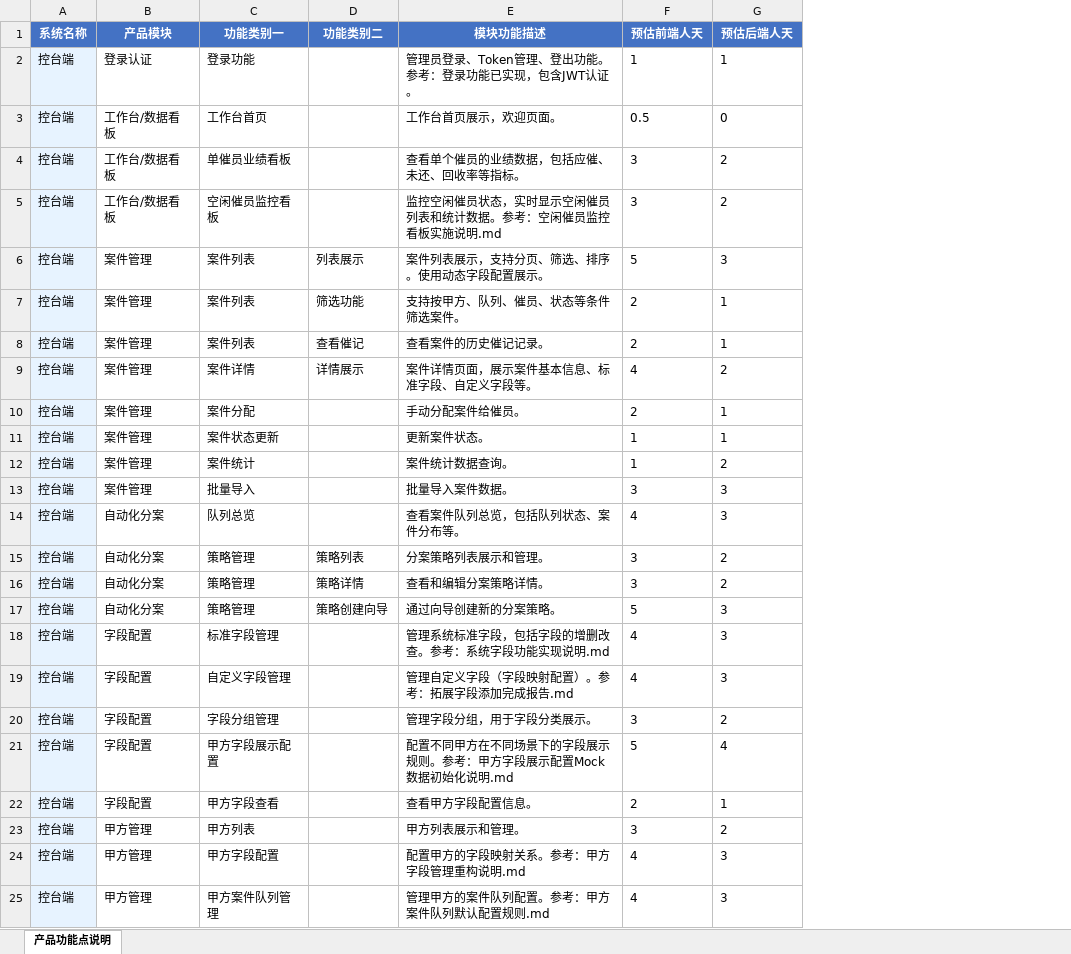
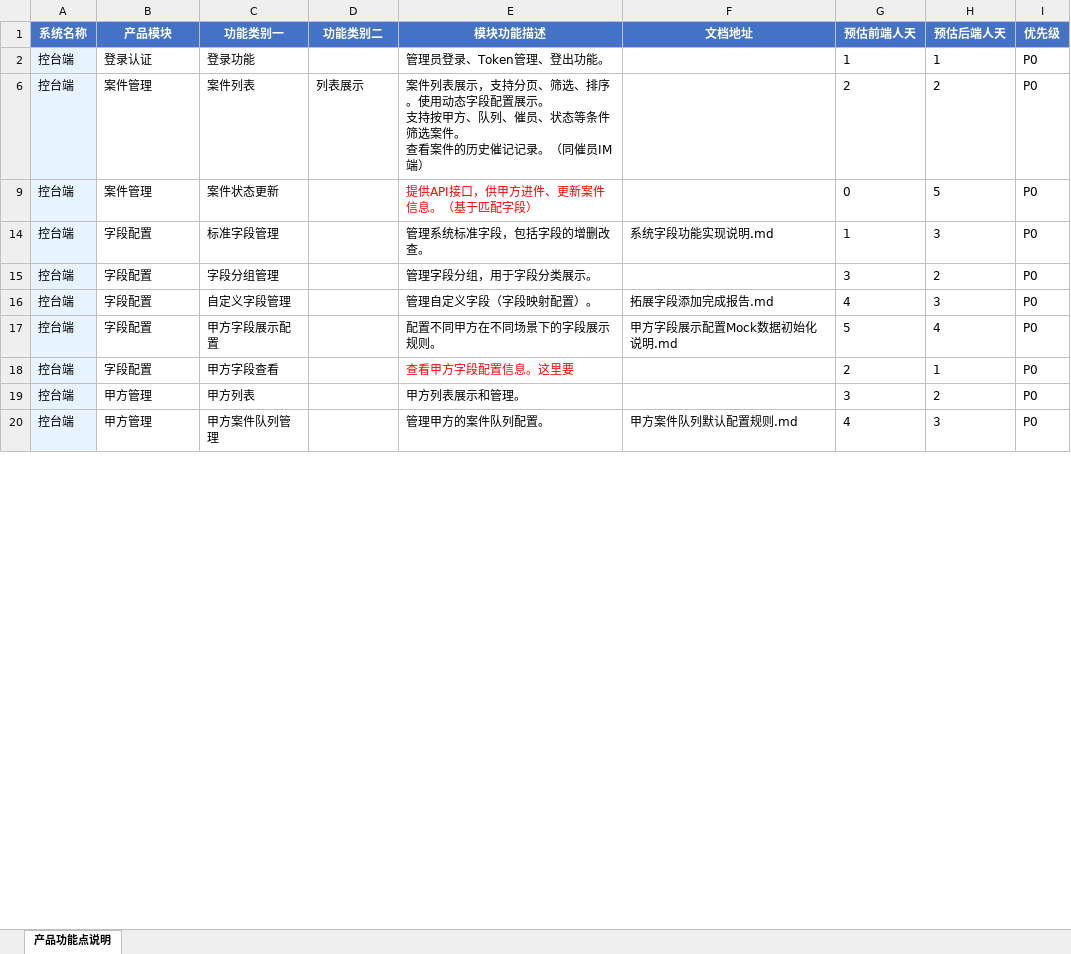
Before and after one commit to zhangyang1014/CollectionONE, an Excel workbook: PRD需求文档/产品功能点说明_20251123_230608.xlsx, sheet 产品功能点说明, drawn as a sheet; only a part is shown; values as stored, in another font and other column widths than the file's, no borders; removed rows and columns are numbered as before the commit, all else as after; ↵ is a line break in a cell; the diff covers the shown part only; the diff names each change by its address in the sheet, - before the commit and + after, or states it on an @@ line.

```diff
--- a/PRD需求文档/产品功能点说明_20251123_230608.xlsx (sheet 产品功能点说明)
+++ b/PRD需求文档/产品功能点说明_20251123_230608.xlsx (sheet 产品功能点说明)
+column F (文档地址), row 14: 系统字段功能实现说明.md; rows 17-20: 甲方字段展示配置Mock数据初始化说明.md |  |  | 甲方案件队列默认配置规则.md
+column I (优先级), rows 2-15: all P0; rows 17-20: all P0
-E2 (模块功能描述): 管理员登录、Token管理、登出功能。参考：登录功能已实现，包含JWT认证。
+E2 (模块功能描述): 管理员登录、Token管理、登出功能。
-row 3: 控台端 | 工作台/数据看板 | 工作台首页 |  | 工作台首页展示，欢迎页面。 | 0.5 | 0
-row 4: 控台端 | 工作台/数据看板 | 单催员业绩看板 |  | 查看单个催员的业绩数据，包括应催、未还、回收率等指标。 | 3 | 2
-row 5: 控台端 | 工作台/数据看板 | 空闲催员监控看板 |  | 监控空闲催员状态，实时显示空闲催员列表和统计数据。参考：空闲催员监控看板实施说明.md | 3 | 2
-E6 (模块功能描述): …置展示。
+E6 (模块功能描述): …置展示。 ↵ 支持按甲方、队列、催员、状态等条件筛选案件。 ↵ 查看案件的历史催记记录。（同催员IM端）
-G6 (预估前端人天): 5
+G6 (预估前端人天): 2
-H6 (预估后端人天): 3
+H6 (预估后端人天): 2
-row 7: 控台端 | 案件管理 | 案件列表 | 筛选功能 | 支持按甲方、队列、催员、状态等条件筛选案件。 | 2 | 1
-row 8: 控台端 | 案件管理 | 案件列表 | 查看催记 | 查看案件的历史催记记录。 | 2 | 1
-row 9: 控台端 | 案件管理 | 案件详情 | 详情展示 | 案件详情页面，展示案件基本信息、标准字段、自定义字段等。 | 4 | 2
-row 10: 控台端 | 案件管理 | 案件分配 |  | 手动分配案件给催员。 | 2 | 1
-E9 (模块功能描述): 更新案件状态。
+E9 (模块功能描述): 提供API接口，供甲方进件、更新案件信息。（基于匹配字段）
-E9 text colour: black
+E9 text colour: #FF0000
-G9 (预估前端人天): 1
+G9 (预估前端人天): 0
-H9 (预估后端人天): 1
+H9 (预估后端人天): 5
-row 12: 控台端 | 案件管理 | 案件统计 |  | 案件统计数据查询。 | 1 | 2
-row 13: 控台端 | 案件管理 | 批量导入 |  | 批量导入案件数据。 | 3 | 3
-row 14: 控台端 | 自动化分案 | 队列总览 |  | 查看案件队列总览，包括队列状态、案件分布等。 | 4 | 3
-row 15: 控台端 | 自动化分案 | 策略管理 | 策略列表 | 分案策略列表展示和管理。 | 3 | 2
-row 16: 控台端 | 自动化分案 | 策略管理 | 策略详情 | 查看和编辑分案策略详情。 | 3 | 2
-row 17: 控台端 | 自动化分案 | 策略管理 | 策略创建向导 | 通过向导创建新的分案策略。 | 5 | 3
-E14 (模块功能描述): 管理系统标准字段，包括字段的增删改查。参考：系统字段功能实现说明.md
+E14 (模块功能描述): 管理系统标准字段，包括字段的增删改查。
-G14 (预估前端人天): 4
+G14 (预估前端人天): 1
-row 19: 控台端 | 字段配置 | 自定义字段管理 |  | 管理自定义字段（字段映射配置）。参考：拓展字段添加完成报告.md | 4 | 3
+row 16: 控台端 | 字段配置 | 自定义字段管理 |  | 管理自定义字段（字段映射配置）。 | 拓展字段添加完成报告.md | 4 | 3 | P0
-E17 (模块功能描述): 配置不同甲方在不同场景下的字段展示规则。参考：甲方字段展示配置Mock数据初始化说明.md
+E17 (模块功能描述): 配置不同甲方在不同场景下的字段展示规则。
-E18 (模块功能描述): 查看甲方字段配置信息。
+E18 (模块功能描述): 查看甲方字段配置信息。这里要
-E18 text colour: black
+E18 text colour: #FF0000
-row 24: 控台端 | 甲方管理 | 甲方字段配置 |  | 配置甲方的字段映射关系。参考：甲方字段管理重构说明.md | 4 | 3
-E20 (模块功能描述): 管理甲方的案件队列配置。参考：甲方案件队列默认配置规则.md
+E20 (模块功能描述): 管理甲方的案件队列配置。
```
Also changed, not shown: 7 added rows, 26 removed rows, 50 edited cells and cell formats elsewhere in this sheet, hidden cells, 47 other files.
